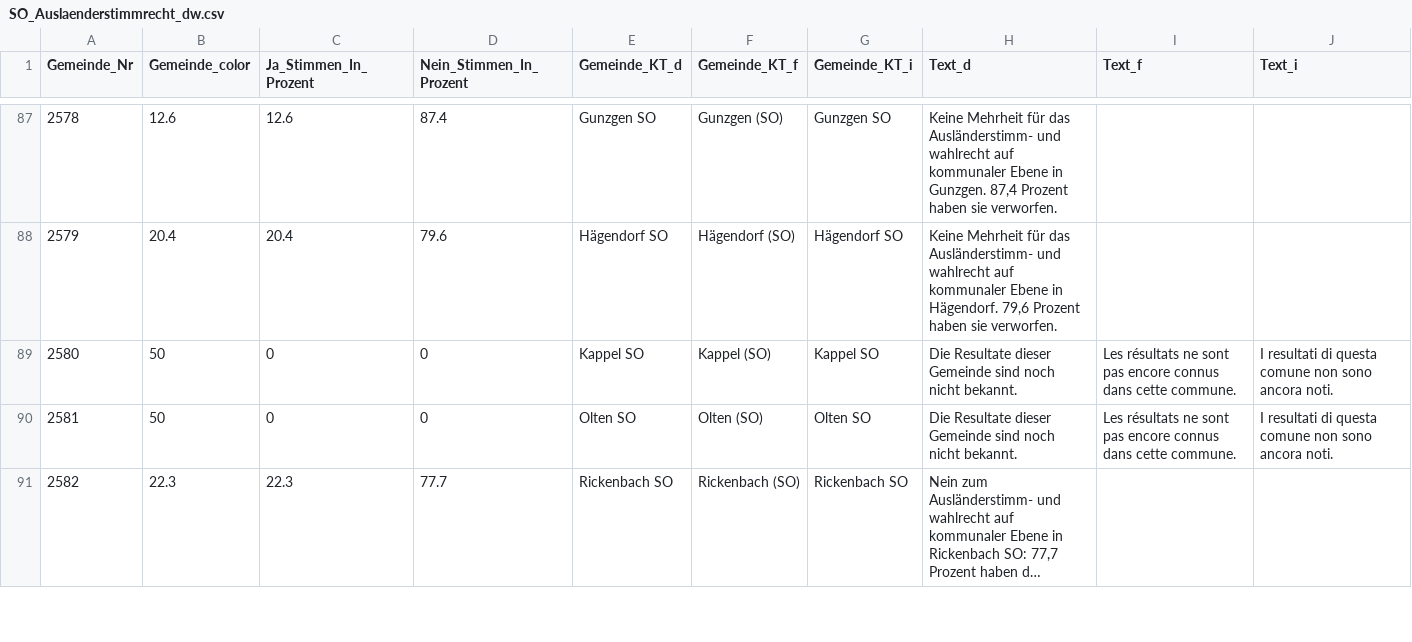
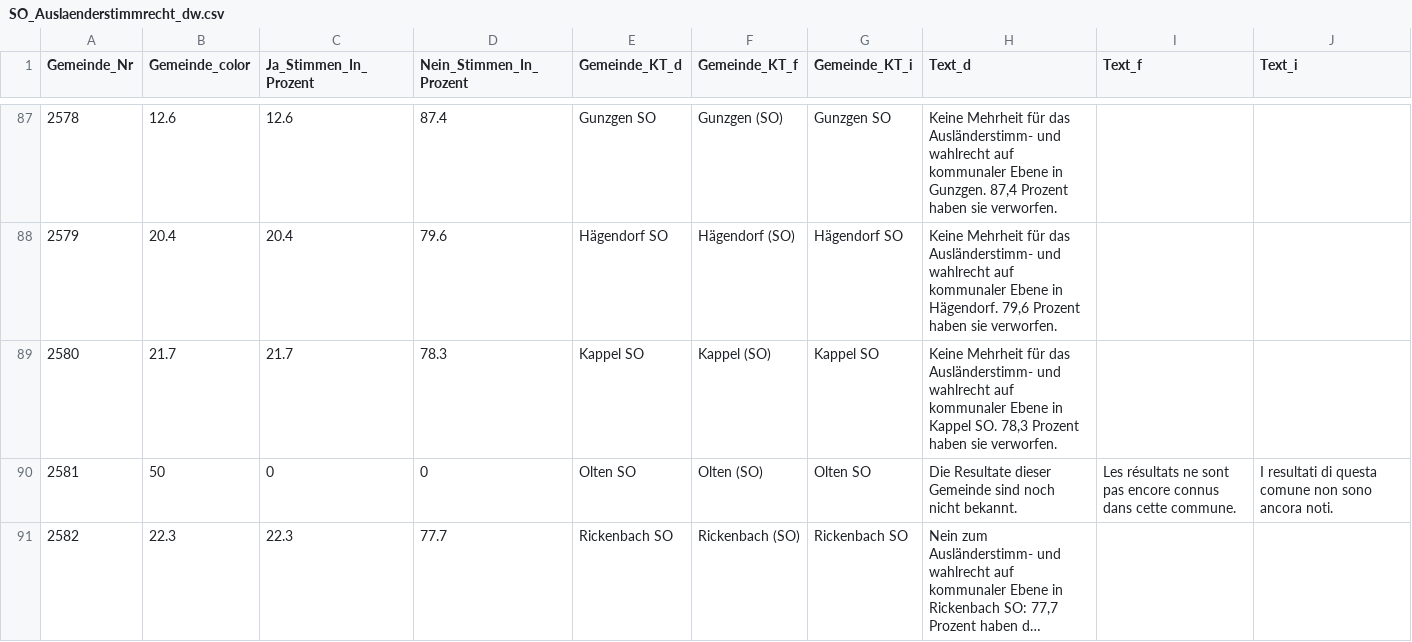
Before and after one commit to awp-finanznachrichten/lena_september2021, a CSV file: Output/SO_Auslaenderstimmrecht_dw.csv, drawn as a sheet; only a part is shown, gaps mark what is left out; long unchanged cells end in ….

```diff
--- a/Output/SO_Auslaenderstimmrecht_dw.csv
+++ b/Output/SO_Auslaenderstimmrecht_dw.csv
@@ -88,3 +88,3 @@
 2579,20.4,20.4,79.6,"Hägendorf SO","Hägendorf (SO)","Hägendorf SO","Keine Mehrheit für das Ausländerstimm- und wahlrecht auf kommunaler Ebene in Hägendorf. 79,6 Prozent haben sie verworfen.",,
-2580,50,0,0,"Kappel SO","Kappel (SO)","Kappel SO","Die Resultate dieser Gemeinde sind noch nicht bekannt.","Les résultats ne sont pas encore connus dans cette commune.","I resultati di questa comune non sono ancora noti."
+2580,21.7,21.7,78.3,"Kappel SO","Kappel (SO)","Kappel SO","Keine Mehrheit für das Ausländerstimm- und wahlrecht auf kommunaler Ebene in Kappel SO. 78,3 Prozent haben sie verworfen.",,
 2581,50,0,0,"Olten SO","Olten (SO)","Olten SO","Die Resultate dieser Gemeinde sind noch nicht bekannt.","Les résultats ne sont pas encore connus dans cette commune.","I resultati di questa comune non sono ancora noti."
```
Also changed, not shown: Output/Ehe_all_data.csv, Output/Ehe_dw_kantone.csv, 7 other files.
